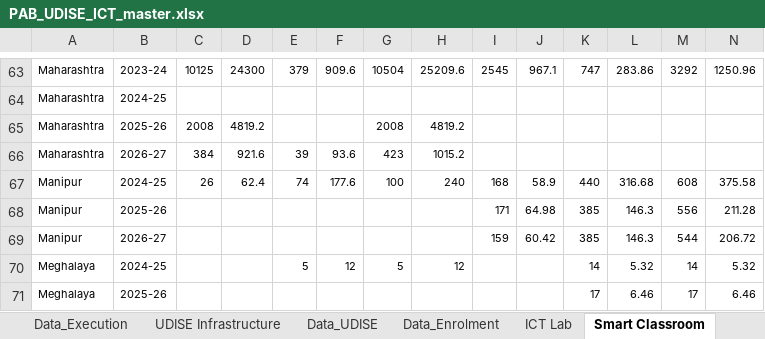
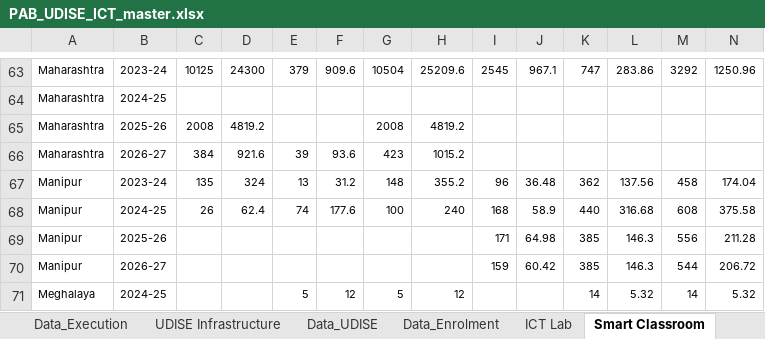
Before and after one commit to gordianknot-legacy/pab-ict-dashboard, an Excel workbook: PAB_UDISE_ICT_master.xlsx, sheet Smart Classroom, drawn as a sheet; only a part is shown, gaps mark what is left out; the shorter side is filled out with more unchanged rows; values as stored, in another font and other column widths than the file's, no borders; rows hold the shown columns only; the diff names each change by its address in the sheet, - before the commit and + after, or states it on an @@ line.

Commit message:
Manipur 2023-24, read off the page: Rs 15.41 Cr asked, Rs 11.22 Cr approved
Six pages, four sub-blocks, and it closes to the paisa on both sides
against the printed Total of ICT and Digital Initiatives on p240:
646.5 + 468.48 + 31.2 + 394.36 = 1540.54 and
257.2 + 463.42 + 9.6 + 391.58 = 1121.80. No rounding allowance needed.

Its Secondary non-recurring block is a single line, 13 schools proposed
and 4 recommended, because schools already approved under ICT or under
Smart classrooms whose recurring period has not ended are excluded, as
are schools with low enrolment.

I confirmed the block total by opening p240 rather than trusting the
OCR locator that first pointed here, since that layer is exactly what
CLAUDE.md says not to read numbers from.

2023-24 now stands at 25 states with rows plus 3 no-asks, Rs 1,835.10
Cr, still labelled in progress.

```diff
--- a/PAB_UDISE_ICT_master.xlsx (sheet Smart Classroom)
+++ b/PAB_UDISE_ICT_master.xlsx (sheet Smart Classroom)
+row 67: Manipur | 2023-24 | 135 | 324 | 13 | 31.2 | 148 | 355.2 | 96 | 36.48 | 362 | 137.56 | 458 | 174.04
```
Also changed, not shown: sheet Data_Costing, sheet ICT Lab.
